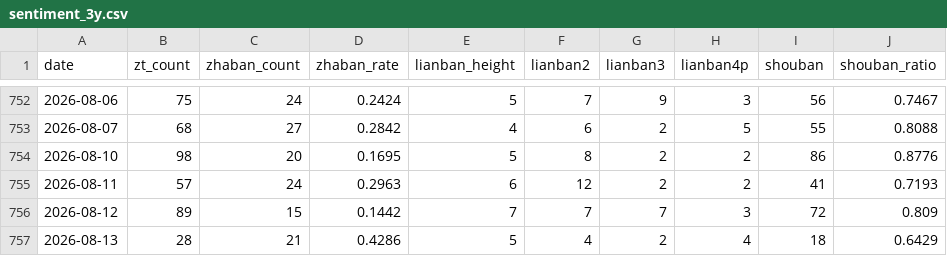
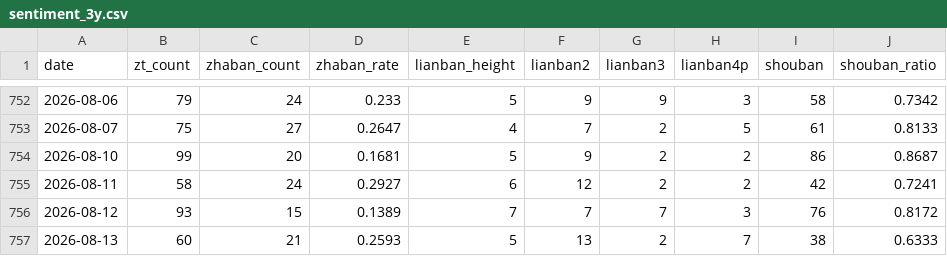
Before and after one commit to BrunsonLiu/ashare-regime-quant, a CSV file: data/sentiment_3y.csv, drawn as a sheet; only a part is shown, gaps mark what is left out; the diff covers the shown part only.

```diff
--- a/data/sentiment_3y.csv
+++ b/data/sentiment_3y.csv
@@ -752,6 +752,6 @@
-2026-08-06,75,24,0.2424,5,7,9,3,56,0.7467
-2026-08-07,68,27,0.2842,4,6,2,5,55,0.8088
-2026-08-10,98,20,0.1695,5,8,2,2,86,0.8776
-2026-08-11,57,24,0.2963,6,12,2,2,41,0.7193
-2026-08-12,89,15,0.1442,7,7,7,3,72,0.809
-2026-08-13,28,21,0.4286,5,4,2,4,18,0.6429
+2026-08-06,79,24,0.233,5,9,9,3,58,0.7342
+2026-08-07,75,27,0.2647,4,7,2,5,61,0.8133
+2026-08-10,99,20,0.1681,5,9,2,2,86,0.8687
+2026-08-11,58,24,0.2927,6,12,2,2,42,0.7241
+2026-08-12,93,15,0.1389,7,7,7,3,76,0.8172
+2026-08-13,60,21,0.2593,5,13,2,7,38,0.6333
```
Also changed, not shown: 28 edited cells elsewhere in this file, data/zt_events.csv, 21 other files.
